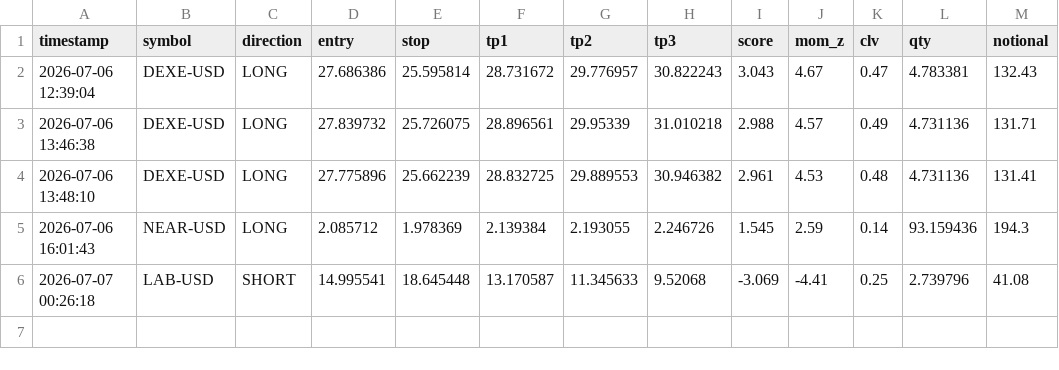
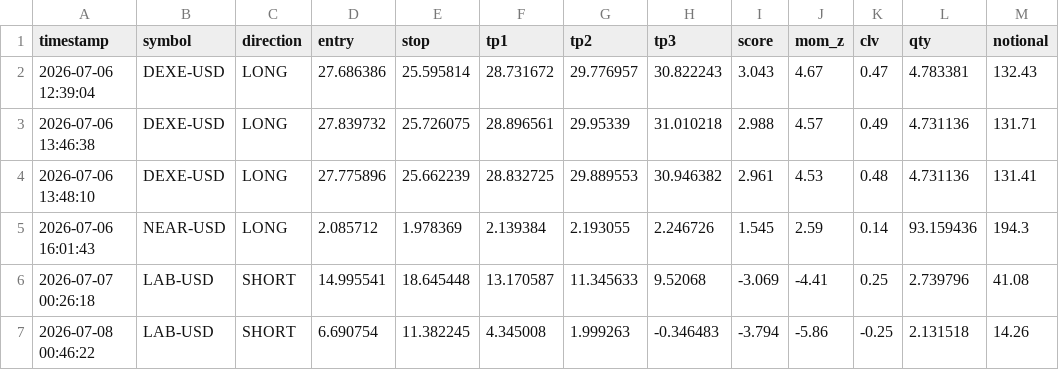
Before and after one commit to mrakbar8175-blip/Crypto-signal-bot, a CSV file: signal_log.csv, drawn as a sheet.

Commit message:
📊 Data update 00:46

```diff
--- a/signal_log.csv
+++ b/signal_log.csv
@@ -6 +6,2 @@ timestamp,symbol,direction,entry,stop,tp1,tp2,tp3,score,mom_z,clv,qty,notional
 2026-07-07 00:26:18,LAB-USD,SHORT,14.995541,18.645448,13.170587,11.345633,9.52068,-3.069,-4.41,0.25,2.739796,41.08
+2026-07-08 00:46:22,LAB-USD,SHORT,6.690754,11.382245,4.345008,1.999263,-0.346483,-3.794,-5.86,-0.25,2.131518,14.26
```
